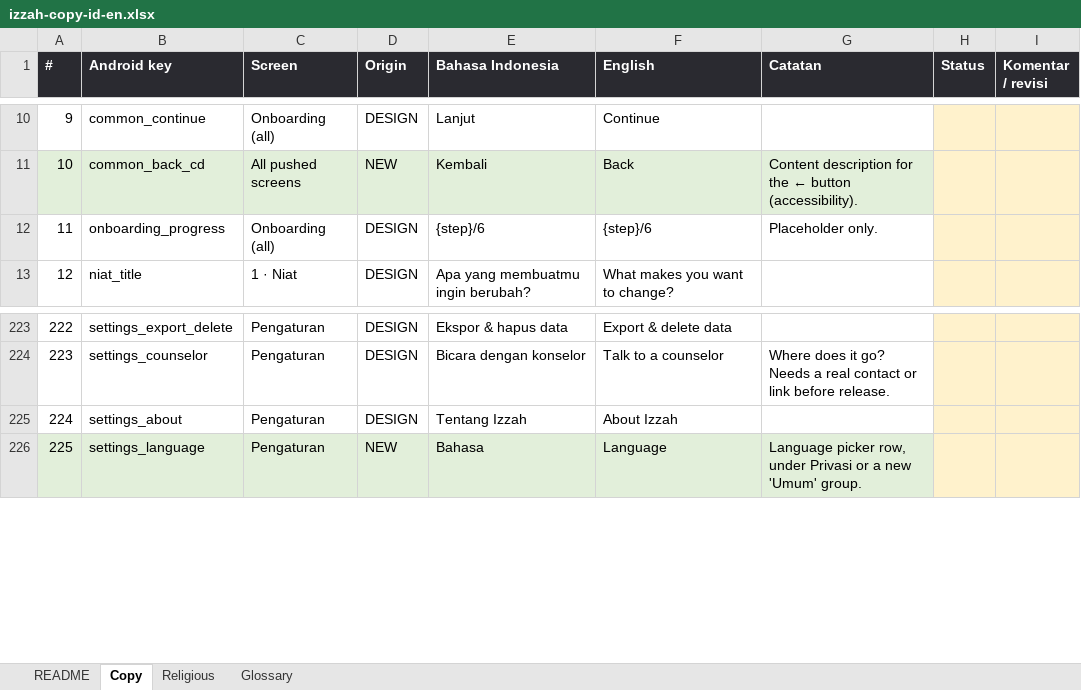
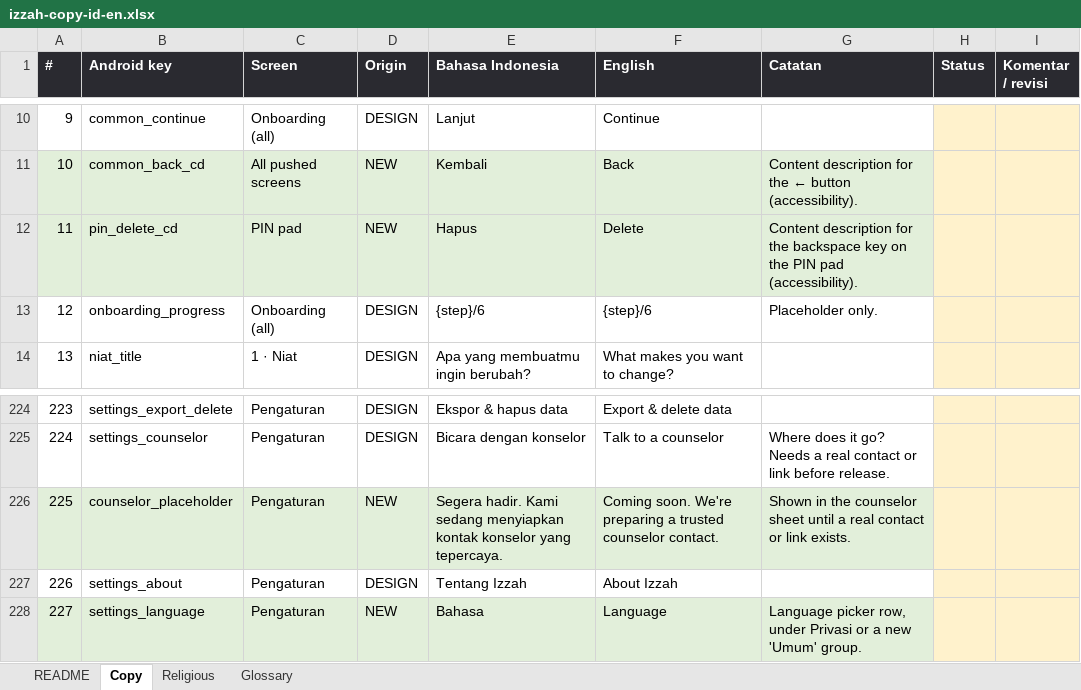
Before and after one commit to iqbalansyor/izzah-android, an Excel workbook: docs/copy/izzah-copy-id-en.xlsx, sheet Copy, drawn as a sheet; only a part is shown, gaps mark what is left out; values as stored, in another font and other column widths than the file's, no borders; addresses are those after the commit; the diff names each change by its address in the sheet, - before the commit and + after, or states it on an @@ line.

```diff
--- a/docs/copy/izzah-copy-id-en.xlsx (sheet Copy)
+++ b/docs/copy/izzah-copy-id-en.xlsx (sheet Copy)
+row 12: 11 | pin_delete_cd | PIN pad | NEW | Hapus | Delete | Content description for the backspace key on the PIN pad (accessibility).
@@ column A (#) renumbered from row 13 down @@
+row 226: 225 | counselor_placeholder | Pengaturan | NEW | Segera hadir. Kami sedang menyiapkan kontak konselor yang tepercaya. | Coming soon. We're preparing a trusted counselor contact. | Shown in the counselor sheet until a real contact or link exists.
```
Also changed, not shown: 24 other files.
